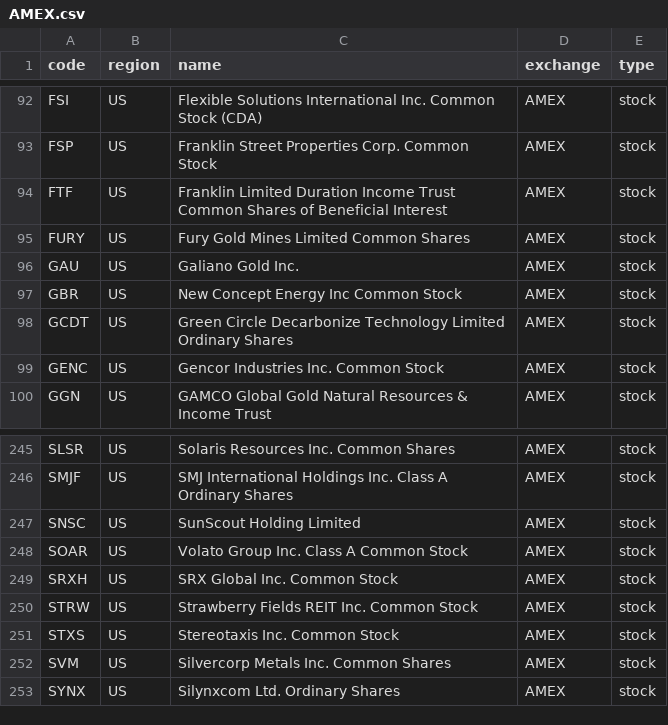
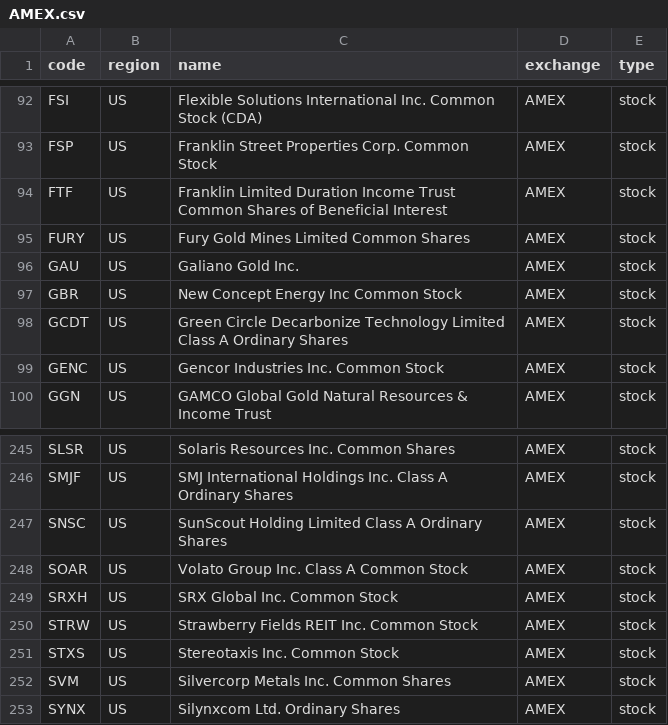
Before and after one commit to irachex/open-stock-data, a CSV file: symbols/AMEX.csv, drawn as a sheet; only a part is shown, gaps mark what is left out.

```diff
--- a/symbols/AMEX.csv
+++ b/symbols/AMEX.csv
@@ -97,3 +97,3 @@ GAU,US,Galiano Gold Inc.,AMEX,stock
 GBR,US,New Concept Energy Inc Common Stock,AMEX,stock
-GCDT,US,Green Circle Decarbonize Technology Limited Ordinary Shares,AMEX,stock
+GCDT,US,Green Circle Decarbonize Technology Limited Class A Ordinary Shares,AMEX,stock
 GENC,US,Gencor Industries Inc. Common Stock,AMEX,stock
@@ -246,3 +246,3 @@ SLSR,US,Solaris Resources Inc. Common Shares,AMEX,stock
 SMJF,US,SMJ International Holdings Inc. Class A Ordinary Shares,AMEX,stock
-SNSC,US,SunScout Holding Limited,AMEX,stock
+SNSC,US,SunScout Holding Limited Class A Ordinary Shares,AMEX,stock
 SOAR,US,Volato Group Inc. Class A Common Stock,AMEX,stock
```
Also changed, not shown: symbols/BSE.csv, symbols/HKEX.csv, 4 other files.
